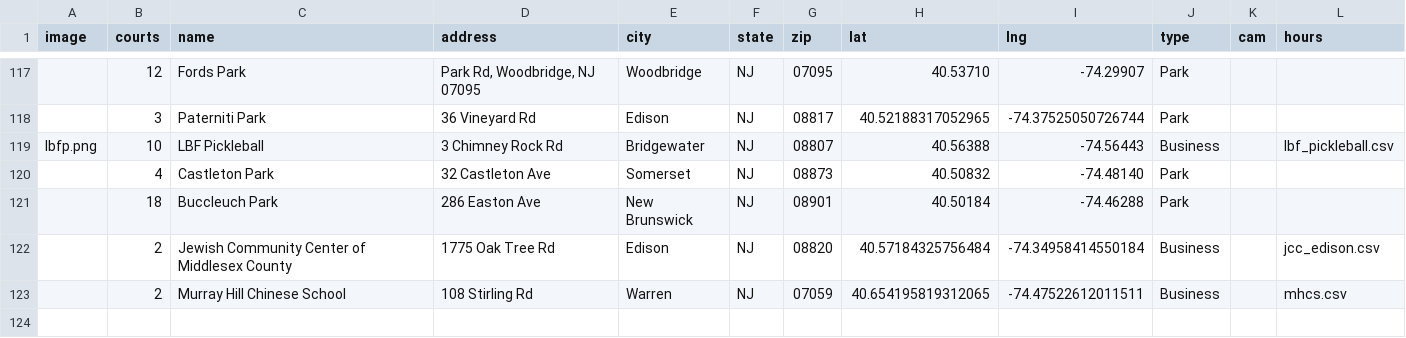
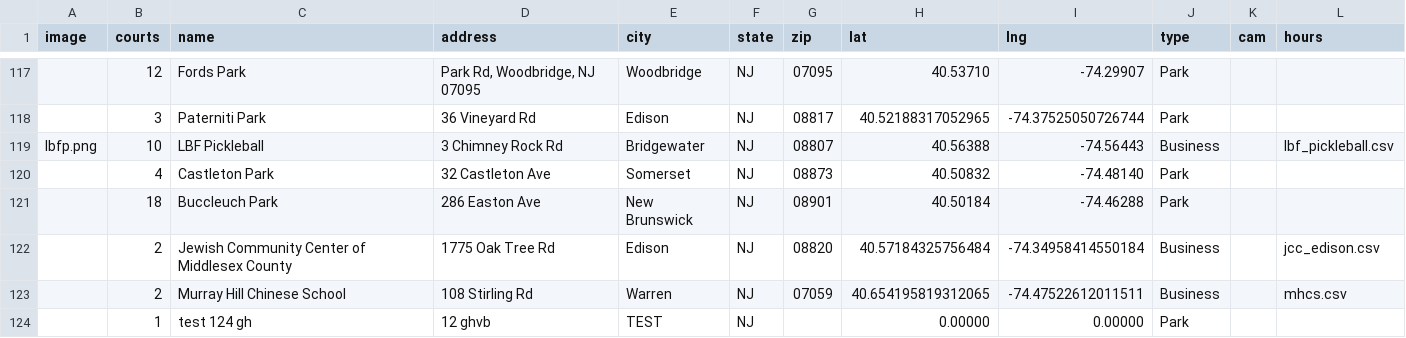
Before and after one commit to andrewrelic/pickleball-finder, a CSV file: locations-nj.csv, drawn as a sheet; only a part is shown, gaps mark what is left out.

Commit message:
Add test 124 gh to locations-nj.csv (Approved Submission)

```diff
--- a/locations-nj.csv
+++ b/locations-nj.csv
@@ -123 +123,2 @@ lbfp.png,10,LBF Pickleball,3 Chimney Rock Rd, Bridgewater, NJ, 08807,40.56388,-7
 ,2,Murray Hill Chinese School,108 Stirling Rd, Warren, NJ, 07059,40.654195819312065, -74.47522612011511, Business,,mhcs.csv
+,1,test 124 gh,12 ghvb,TEST,NJ,,0.00000,0.00000, Park,
```
